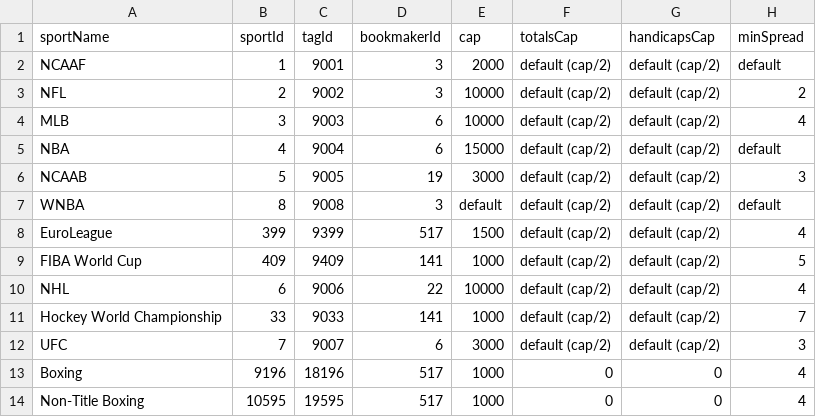
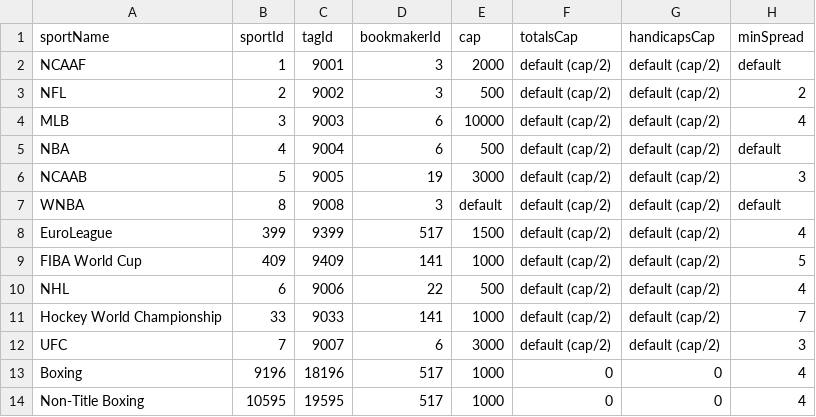
Before and after one commit to thales-markets/overtime-amm-data, a CSV file: ammdata-optimism.csv, drawn as a sheet; only a part is shown; the diff names each change by its address in the sheet, - before the commit and + after, or states it on an @@ line.

Commit message:
Update ammdata-optimism.csv

```diff
--- a/ammdata-optimism.csv
+++ b/ammdata-optimism.csv
-E3 (cap): 10000
+E3 (cap): 500
-E5 (cap): 15000
+E5 (cap): 500
-E10 (cap): 10000
+E10 (cap): 500
```
